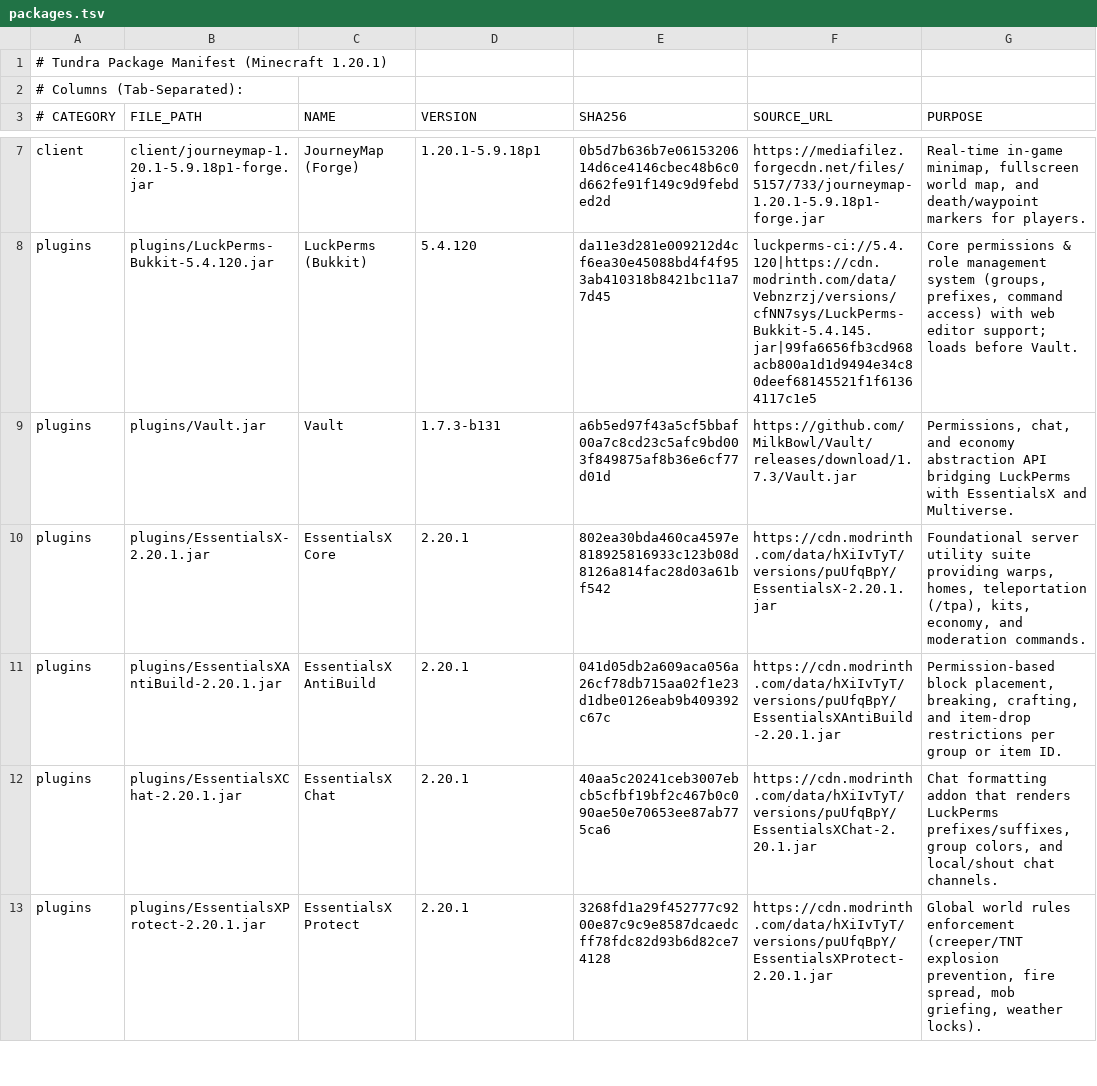
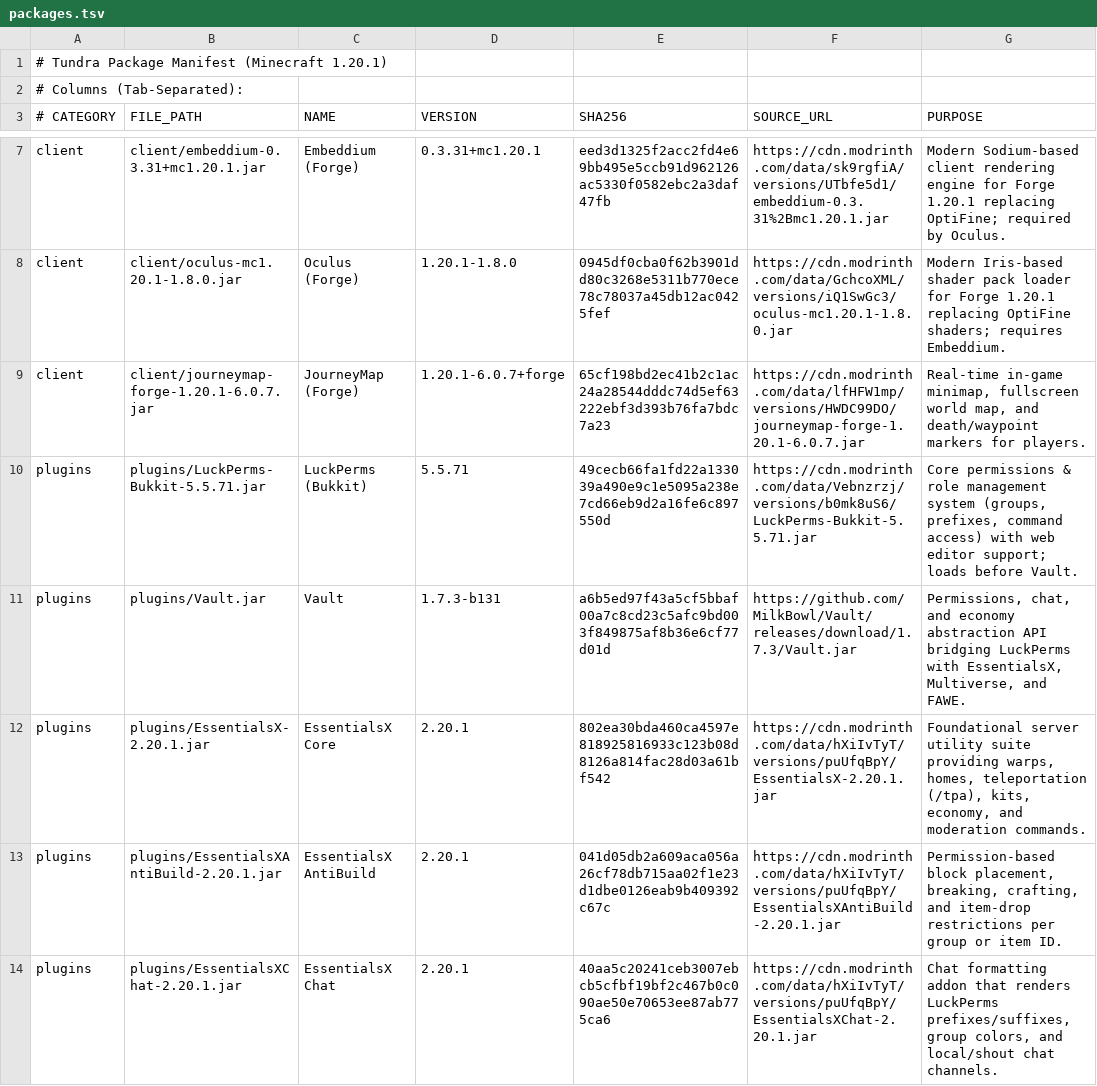
Before and after one commit to SpanishSyntax/Tundra, a TSV file: packages.tsv, drawn as a sheet; only a part is shown, gaps mark what is left out; the shorter side is filled out with more unchanged rows; addresses are those after the commit; the diff covers the shown part only; the diff names each change by its address in the sheet, - before the commit and + after, or states it on an @@ line.

Commit message:
feat: modernize stack (Paper, FAWE, Embeddium/Oculus, Chunky, .mrpack) and add uv-style resolver

```diff
--- a/packages.tsv
+++ b/packages.tsv
+row 7: client | client/embeddium-0.3.31+mc1.20.1.jar | Embeddium (Forge) | 0.3.31+mc1.20.1 | eed3d1325f2acc2fd4e69bb495e5ccb91d962126ac5330f0582ebc2a3daf47fb | https://cdn.modrinth.com/data/sk9rgfiA/versions/UTbfe5d1/embeddium-0.3.31%2Bmc1.20.1.jar | Modern Sodium-based client rendering engine for Forge 1.20.1 replacing OptiFine; required by Oculus.
+row 8: client | client/oculus-mc1.20.1-1.8.0.jar | Oculus (Forge) | 1.20.1-1.8.0 | 0945df0cba0f62b3901dd80c3268e5311b770ece78c78037a45db12ac0425fef | https://cdn.modrinth.com/data/GchcoXML/versions/iQ1SwGc3/oculus-mc1.20.1-1.8.0.jar | Modern Iris-based shader pack loader for Forge 1.20.1 replacing OptiFine shaders; requires Embeddium.
-B9 (FILE_PATH): client/journeymap-1.20.1-5.9.18p1-forge.jar
+B9 (FILE_PATH): client/journeymap-forge-1.20.1-6.0.7.jar
-D9 (VERSION): 1.20.1-5.9.18p1
+D9 (VERSION): 1.20.1-6.0.7+forge
-E9 (SHA256): 0b5d7b636b7e0615320614d6ce4146cbec48b6c0d662fe91f149c9d9febded2d
+E9 (SHA256): 65cf198bd2ec41b2c1ac24a28544dddc74d5ef63222ebf3d393b76fa7bdc7a23
-F9 (SOURCE_URL): https://mediafilez.forgecdn.net/files/5157/733/journeymap-1.20.1-5.9.18p1-forge.jar
+F9 (SOURCE_URL): https://cdn.modrinth.com/data/lfHFW1mp/versions/HWDC99DO/journeymap-forge-1.20.1-6.0.7.jar
-B10 (FILE_PATH): plugins/LuckPerms-Bukkit-5.4.120.jar
+B10 (FILE_PATH): plugins/LuckPerms-Bukkit-5.5.71.jar
-D10 (VERSION): 5.4.120
+D10 (VERSION): 5.5.71
-E10 (SHA256): da11e3d281e009212d4cf6ea30e45088bd4f4f953ab410318b8421bc11a77d45
+E10 (SHA256): 49cecb66fa1fd22a133039a490e9c1e5095a238e7cd66eb9d2a16fe6c897550d
-F10 (SOURCE_URL): luckperms-ci://5.4.120|https://cdn.modrinth.com/data/Vebnzrzj/versions/cfNN7sys/LuckPerms-Bukkit-5.4.145.jar|99fa6656fb3cd968acb800a1d1d9494e34c80deef68145521f1f61364117c1e5
+F10 (SOURCE_URL): https://cdn.modrinth.com/data/Vebnzrzj/versions/b0mk8uS6/LuckPerms-Bukkit-5.5.71.jar
-G11 (PURPOSE): …LuckPerms with EssentialsX and Multiverse.
+G11 (PURPOSE): …LuckPerms with EssentialsX, Multiverse, and FAWE.
```
Also changed, not shown: 3 added rows, 2 removed rows and 32 edited cells elsewhere in this file, 4 other files.
